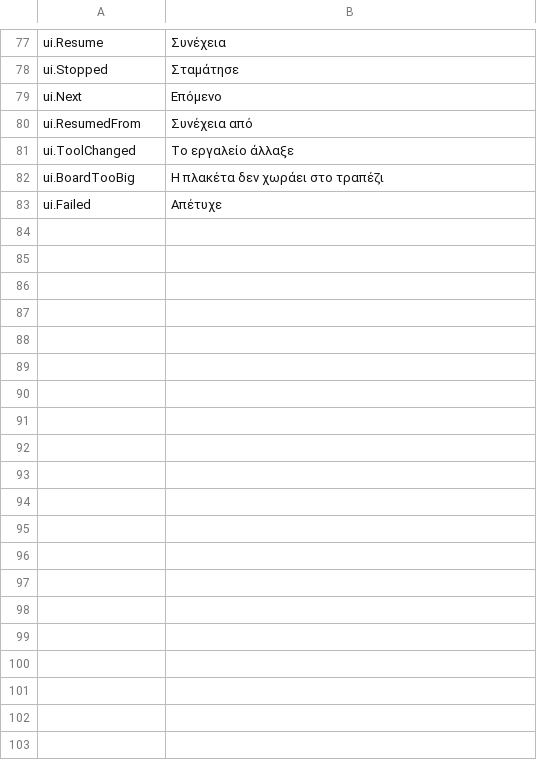
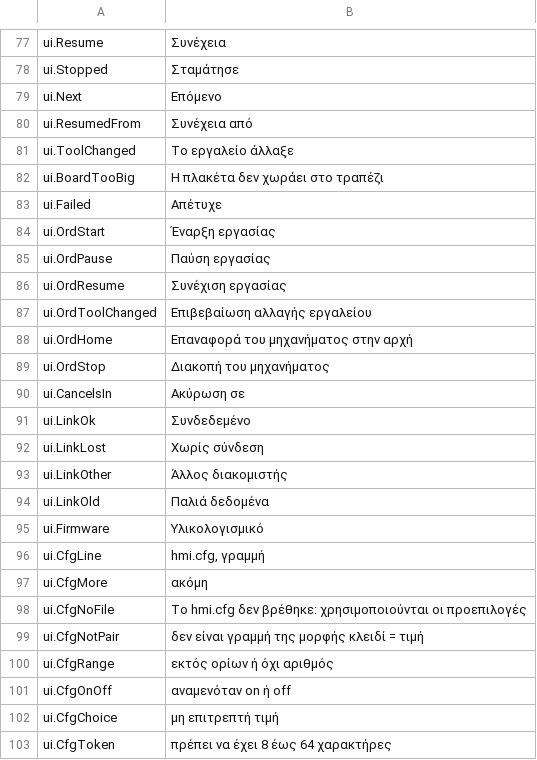
Before and after one commit to JuanenRac/EH3D-NODE-BUNGARD-HMI, a TSV file: locales/el.tsv, drawn as a sheet; only a part is shown, gaps mark what is left out; the diff covers the shown part only; the diff names each change by its address in the sheet, - before the commit and + after, or states it on an @@ line.

```diff
--- a/locales/el.tsv
+++ b/locales/el.tsv
+row 84: ui.OrdStart | Έναρξη εργασίας
+row 85: ui.OrdPause | Παύση εργασίας
+row 86: ui.OrdResume | Συνέχιση εργασίας
+row 87: ui.OrdToolChanged | Επιβεβαίωση αλλαγής εργαλείου
+row 88: ui.OrdHome | Επαναφορά του μηχανήματος στην αρχή
+row 89: ui.OrdStop | Διακοπή του μηχανήματος
+row 90: ui.CancelsIn | Ακύρωση σε
+row 91: ui.LinkOk | Συνδεδεμένο
+row 92: ui.LinkLost | Χωρίς σύνδεση
+row 93: ui.LinkOther | Άλλος διακομιστής
+row 94: ui.LinkOld | Παλιά δεδομένα
+row 95: ui.Firmware | Υλικολογισμικό
+row 96: ui.CfgLine | hmi.cfg, γραμμή
+row 97: ui.CfgMore | ακόμη
+row 98: ui.CfgNoFile | Το hmi.cfg δεν βρέθηκε: χρησιμοποιούνται οι προεπιλογές
+row 99: ui.CfgNotPair | δεν είναι γραμμή της μορφής κλειδί = τιμή
+row 100: ui.CfgRange | εκτός ορίων ή όχι αριθμός
+row 101: ui.CfgOnOff | αναμενόταν on ή off
+row 102: ui.CfgChoice | μη επιτρεπτή τιμή
+row 103: ui.CfgToken | πρέπει να έχει 8 έως 64 χαρακτήρες
```
Also changed, not shown: 32 added rows elsewhere in this file, locales/bg.tsv, locales/ga.tsv, 33 other files.
